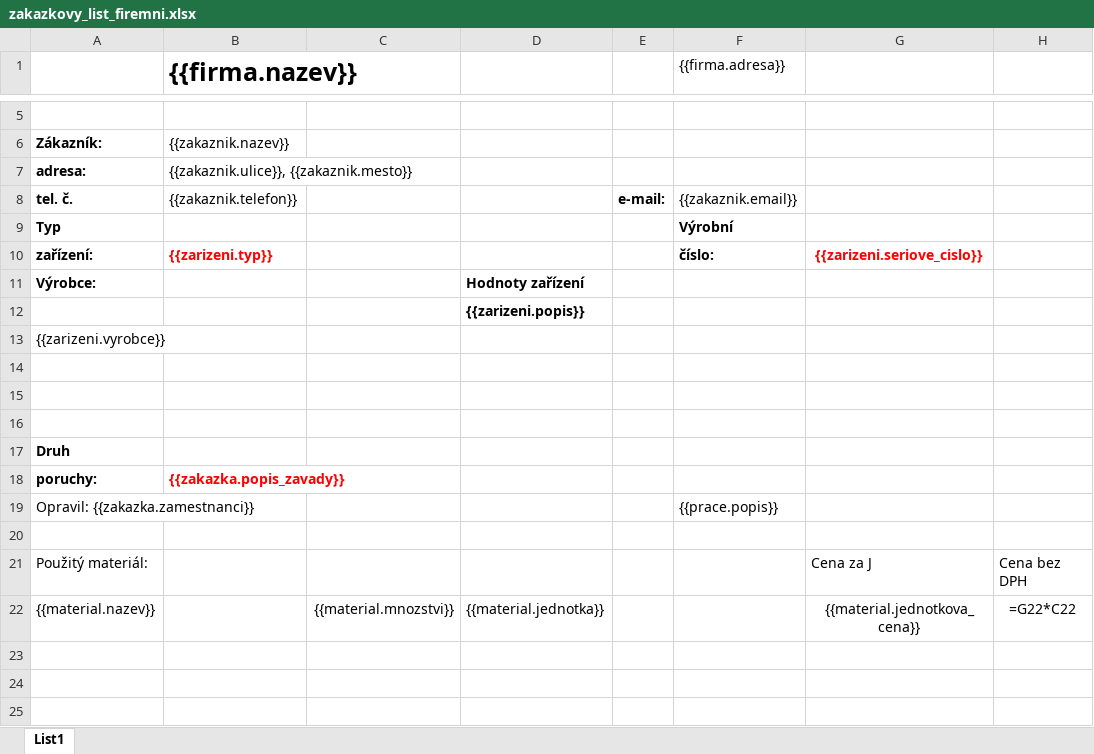
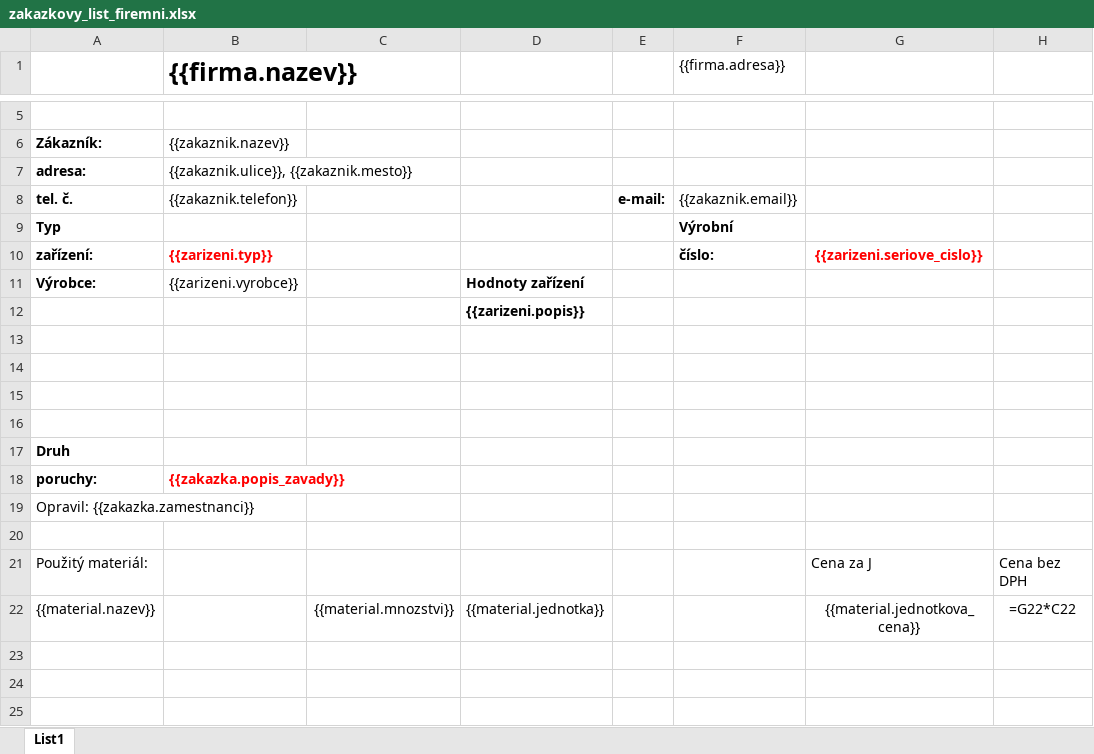
Before and after one commit to MajkyyQ/BusinessManager, an Excel workbook: core/sablony/vzory/zakazkovy_list_firemni.xlsx, sheet List1, drawn as a sheet; only a part is shown, gaps mark what is left out; values as stored, in another font and other column widths than the file's, no borders; formulas without a stored value are shown as written; charts and pictures not drawn; the diff names each change by its address in the sheet, - before the commit and + after, or states it on an @@ line.

```diff
--- a/core/sablony/vzory/zakazkovy_list_firemni.xlsx (sheet List1)
+++ b/core/sablony/vzory/zakazkovy_list_firemni.xlsx (sheet List1)
-B11 ({{firma.nazev}}): (empty)
+B11 ({{firma.nazev}}): {{zarizeni.vyrobce}}
-A13: {{zarizeni.vyrobce}}
+A13: (empty)
-F19 ({{firma.adresa}}): {{prace.popis}}
+F19 ({{firma.adresa}}): (empty)
```
Also changed, not shown: 8 other files.
